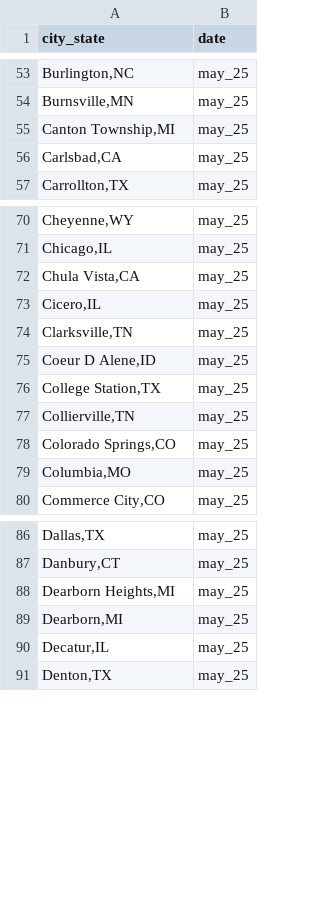
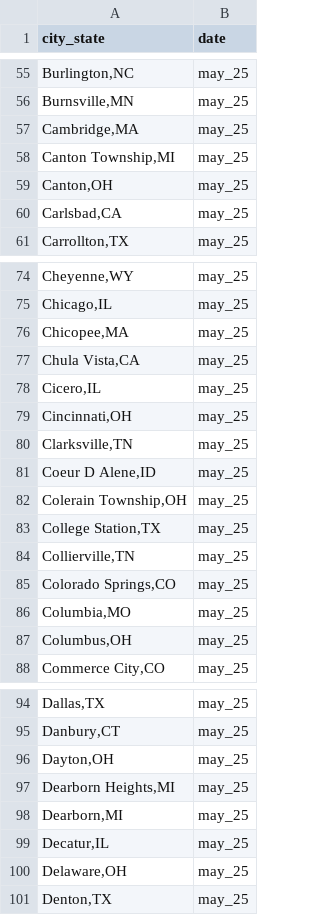
Before and after one commit to AH-Datalytics/rtci, a CSV file: data/archive/may_25_agencies.csv, drawn as a sheet; only a part is shown, gaps mark what is left out; the diff covers the shown part only.

```diff
--- a/data/archive/may_25_agencies.csv
+++ b/data/archive/may_25_agencies.csv
@@ -54,3 +56,5 @@
 "Burnsville,MN","may_25"
+"Cambridge,MA","may_25"
 "Canton Township,MI","may_25"
+"Canton,OH","may_25"
 "Carlsbad,CA","may_25"
@@ -71,6 +75,9 @@
 "Chicago,IL","may_25"
+"Chicopee,MA","may_25"
 "Chula Vista,CA","may_25"
 "Cicero,IL","may_25"
+"Cincinnati,OH","may_25"
 "Clarksville,TN","may_25"
 "Coeur D Alene,ID","may_25"
+"Colerain Township,OH","may_25"
 "College Station,TX","may_25"
@@ -79,2 +86,3 @@
 "Columbia,MO","may_25"
+"Columbus,OH","may_25"
 "Commerce City,CO","may_25"
@@ -87,2 +95,3 @@
 "Danbury,CT","may_25"
+"Dayton,OH","may_25"
 "Dearborn Heights,MI","may_25"
@@ -90,2 +99,3 @@
 "Decatur,IL","may_25"
+"Delaware,OH","may_25"
 "Denton,TX","may_25"
```
Also changed, not shown: 26 added rows elsewhere in this file, data/sample_cities.csv, scripts/auditing/archive/missing_current_may_25.csv, 8 other files.
